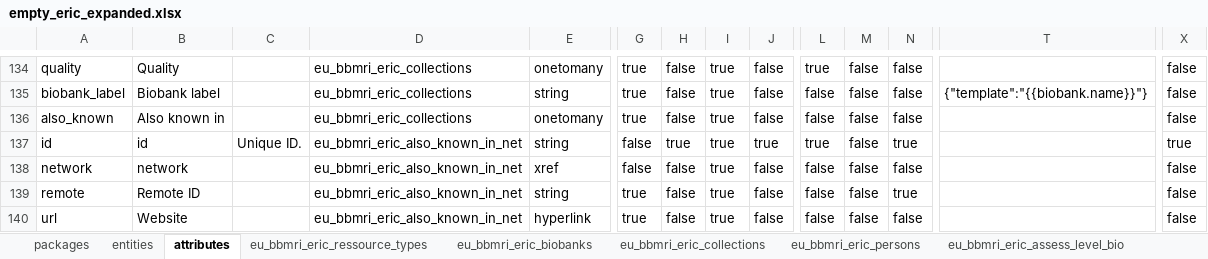
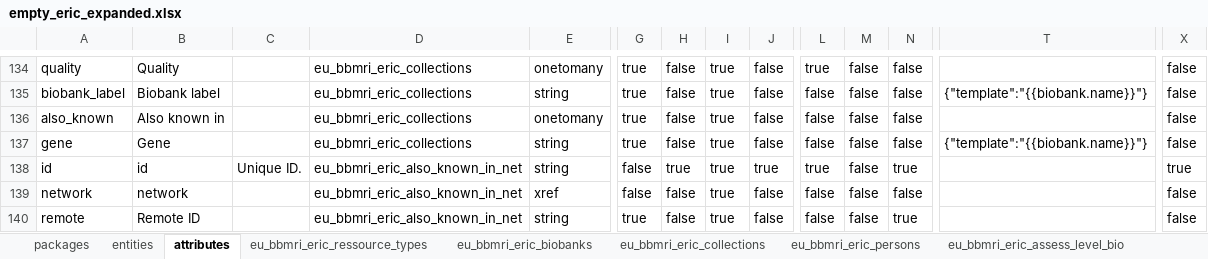
Before and after one commit to svituz/dev-molgenis-app-rd-finder, an Excel workbook: empty_eric_expanded.xlsx, sheet attributes, drawn as a sheet; only a part is shown, gaps mark what is left out; the shorter side is filled out with more unchanged rows; values as stored, in another font and other column widths than the file's, no borders; rows hold the shown columns only; the diff names each change by its address in the sheet, - before the commit and + after, or states it on an @@ line.

Commit message:
add gene info

```diff
--- a/empty_eric_expanded.xlsx (sheet attributes)
+++ b/empty_eric_expanded.xlsx (sheet attributes)
+row 137: gene | Gene |  | eu_bbmri_eric_collections | string | true | false | true | false | false | false | false | {"template":"{{biobank.name}}"} | false
```
Also changed, not shown: 2 other files.
